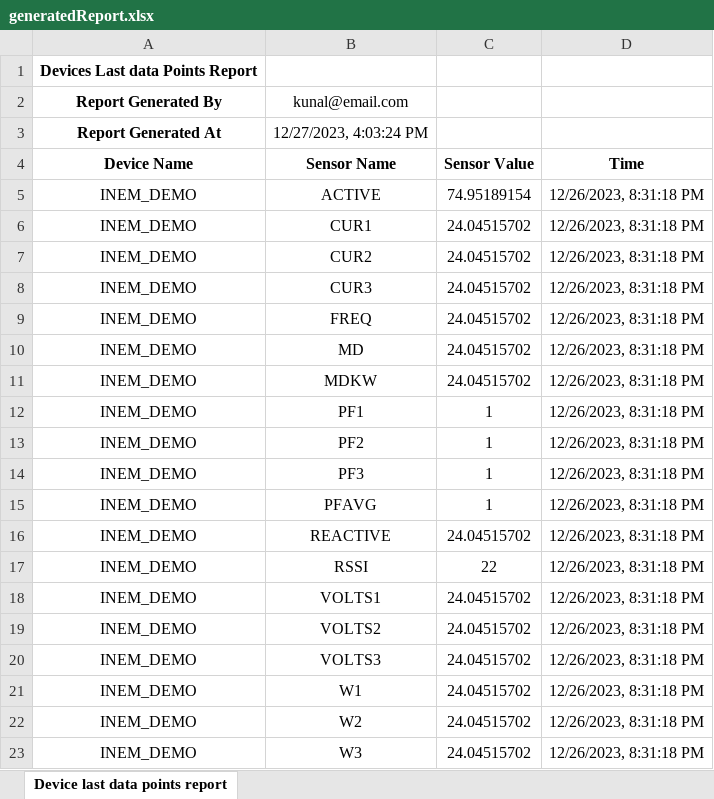
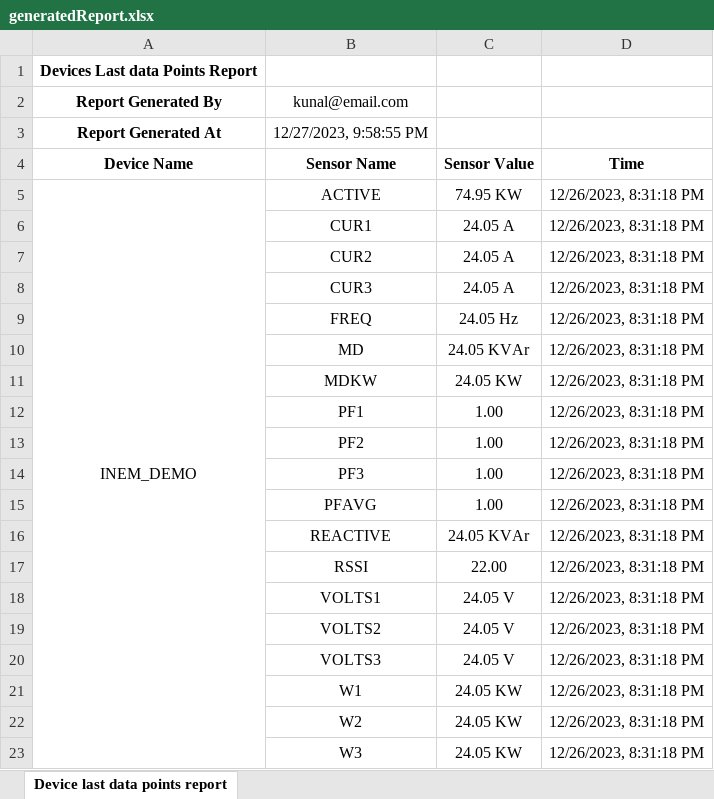
Before and after one commit to KC1919/Faclon-Tasks, an Excel workbook: user-device-data/generatedReport.xlsx, sheet Device last data points report, drawn as a sheet; values as stored, in another font and other column widths than the file's, no borders; the diff names each change by its address in the sheet, - before the commit and + after, or states it on an @@ line.

Commit message:
update: added generate report route

```diff
--- a/user-device-data/generatedReport.xlsx (sheet Device last data points report)
+++ b/user-device-data/generatedReport.xlsx (sheet Device last data points report)
-B3: 12/27/2023, 4:03:24 PM
+B3: 12/27/2023, 9:58:55 PM
+A5:A23 merged
-C5: 74.95189154
+C5: 74.95 KW
-A6:A23: INEM_DEMO
+A6:A23: (empty)
-C6:C8: 24.04515702
+C6:C8: 24.05 A
-C9: 24.04515702
+C9: 24.05 Hz
-C10: 24.04515702
+C10: 24.05 KVAr
-C11: 24.04515702
+C11: 24.05 KW
-C12:C15: 1
+C12:C15: 1.00
-C16: 24.04515702
+C16: 24.05 KVAr
-C17: 22
+C17: 22.00
-C18:C20: 24.04515702
+C18:C20: 24.05 V
-C21:C23: 24.04515702
+C21:C23: 24.05 KW
```
Also changed, not shown: 1 other file.
